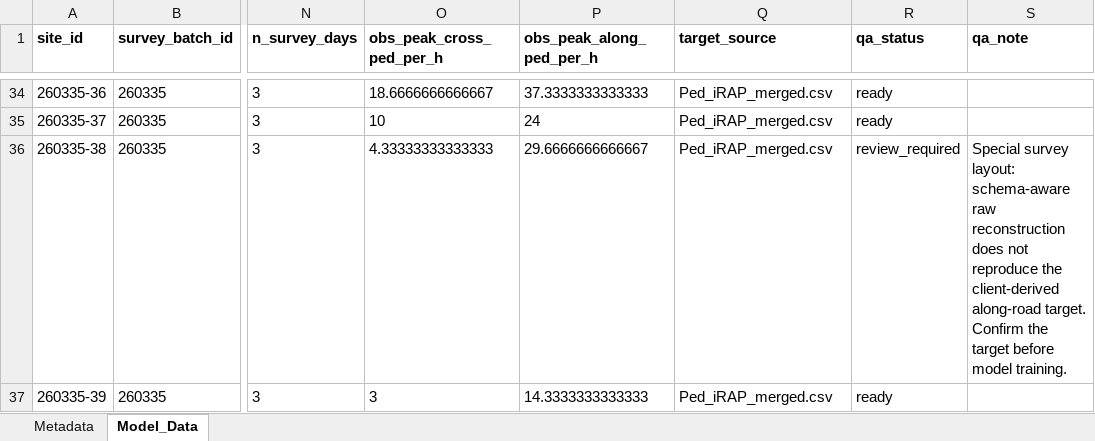
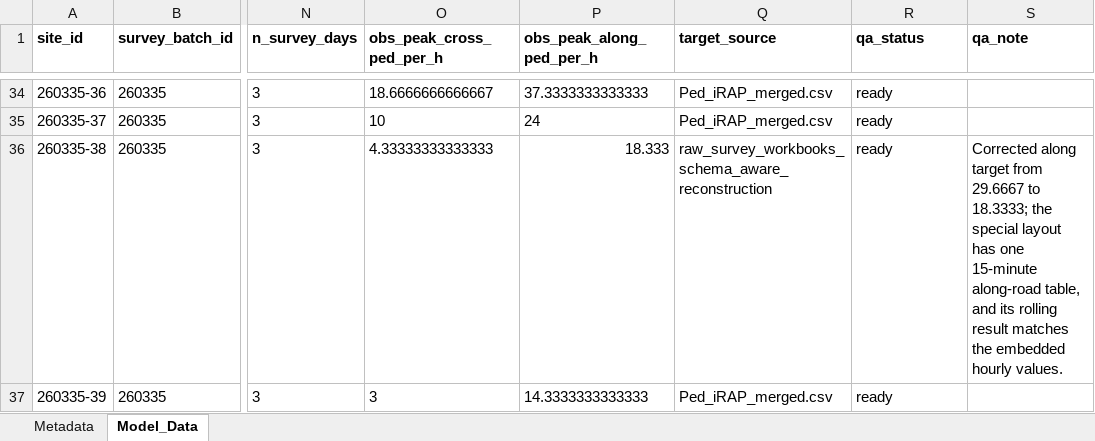
Before and after one commit to CITS5553-G5/Pedestrian-Flow-Prediction-for-Main-Roads-WA, an Excel workbook: data/processed/model_dataset.xlsx, sheet Model_Data, drawn as a sheet; only a part is shown, gaps mark what is left out; values as stored, in another font and other column widths than the file's, no borders; table styles not drawn; the diff covers the shown part only; the diff names each change by its address in the sheet, - before the commit and + after, or states it on an @@ line.

Commit message:
Reconcile all model sites and simplify data sharing

```diff
--- a/data/processed/model_dataset.xlsx (sheet Model_Data)
+++ b/data/processed/model_dataset.xlsx (sheet Model_Data)
-P36 (obs_peak_along_ped_per_h): 29.6666666666667
+P36 (obs_peak_along_ped_per_h): 18.333
-Q36 (target_source): Ped_iRAP_merged.csv
+Q36 (target_source): raw_survey_workbooks_schema_aware_reconstruction
-R36 (qa_status): review_required
+R36 (qa_status): ready
-S36 (qa_note): Special survey layout: schema-aware raw reconstruction does not reproduce the client-derived along-road target. Confirm the target before model training.
+S36 (qa_note): Corrected along target from 29.6667 to 18.3333; the special layout has one 15-minute along-road table, and its rolling result matches the embedded hourly values.
```
Also changed, not shown: 13 edited cells elsewhere in this sheet, sheet Metadata, 18 other files.
